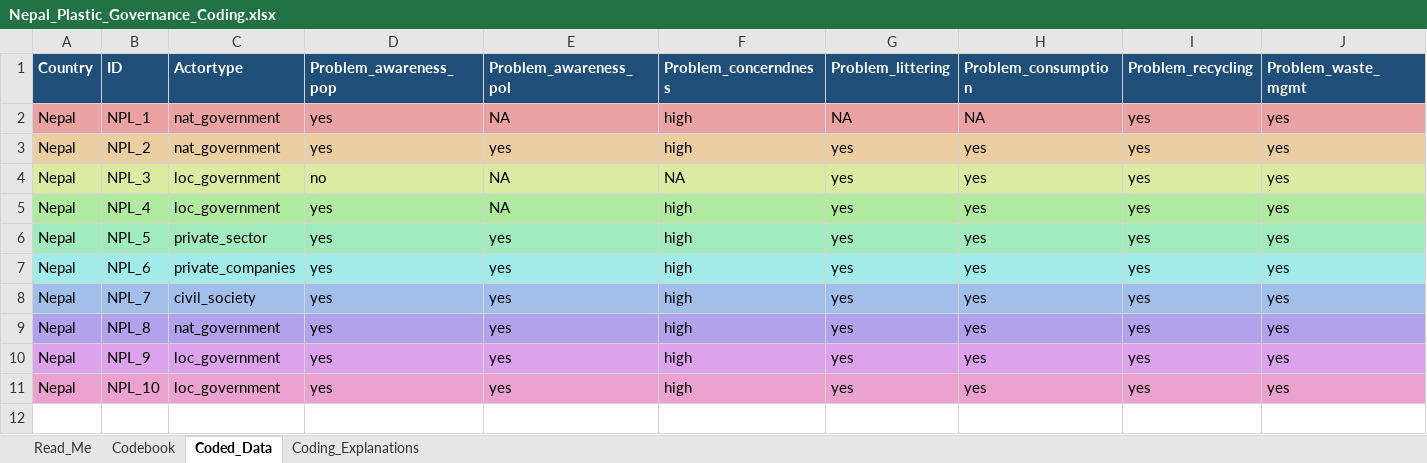
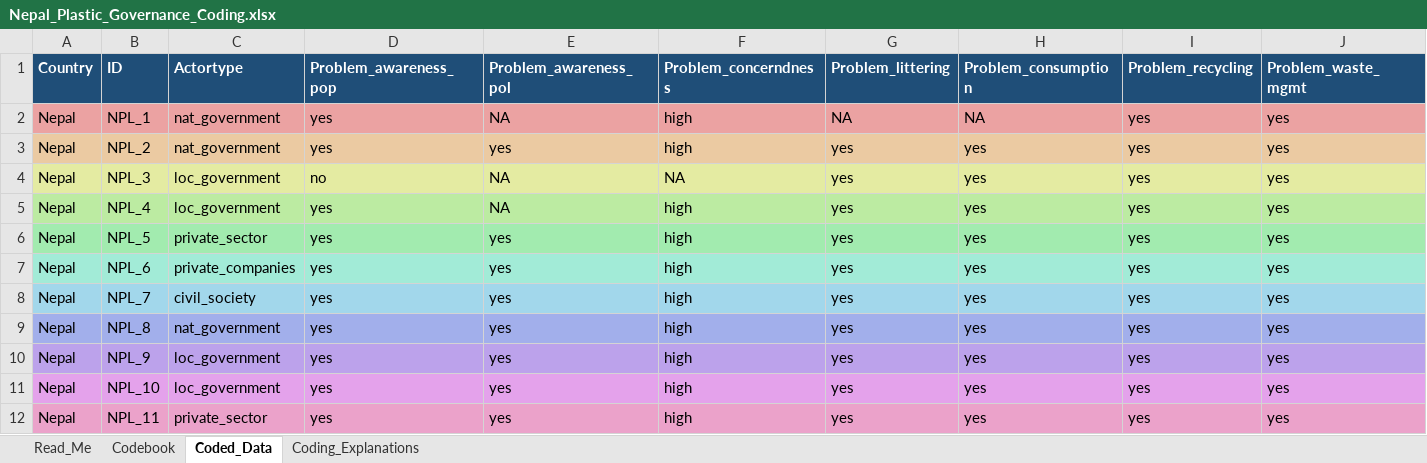
Before and after one commit to shivrain/Thinkswiss, an Excel workbook: nepal_plastic_coding/Nepal_Plastic_Governance_Coding.xlsx, sheet Coded_Data, drawn as a sheet; only a part is shown; values as stored, in another font and other column widths than the file's, no borders; rows hold the shown columns only; the diff covers the shown part only; the diff names each change by its address in the sheet, - before the commit and + after, or states it on an @@ line.

```diff
--- a/nepal_plastic_coding/Nepal_Plastic_Governance_Coding.xlsx (sheet Coded_Data)
+++ b/nepal_plastic_coding/Nepal_Plastic_Governance_Coding.xlsx (sheet Coded_Data)
-A10:J10 fill: #DCA2EB
+A10:J10 fill: #BCA2EB
-A11:J11 fill: #EBA2CE
+A11:J11 fill: #E4A2EB
+row 12: Nepal | NPL_11 | private_sector | yes | yes | high | yes | yes | yes | yes
```
Also changed, not shown: cell formats elsewhere in this sheet, sheet Coding_Explanations, sheet Read_Me, 1 other file.
